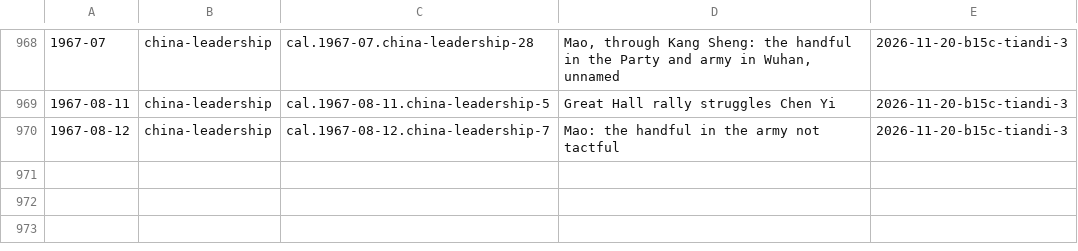
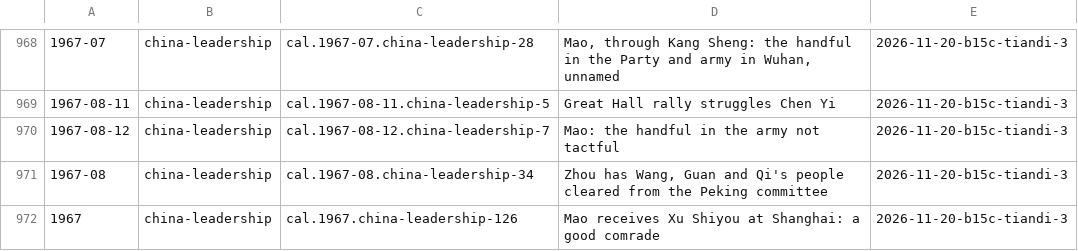
Before and after one commit to Impending2223/bib, a TSV file: inbox/new-entries.tsv, drawn as a sheet; only a part is shown, gaps mark what is left out.

```diff
--- a/inbox/new-entries.tsv
+++ b/inbox/new-entries.tsv
@@ -970 +970,3 @@
 1967-08-12	china-leadership	cal.1967-08-12.china-leadership-7	Mao: the handful in the army not tactful	2026-11-20-b15c-tiandi-3
+1967-08	china-leadership	cal.1967-08.china-leadership-34	Zhou has Wang, Guan and Qi's people cleared from the Peking committee	2026-11-20-b15c-tiandi-3
+1967	china-leadership	cal.1967.china-leadership-126	Mao receives Xu Shiyou at Shanghai: a good comrade	2026-11-20-b15c-tiandi-3
```
Also changed, not shown: 6 other files.
